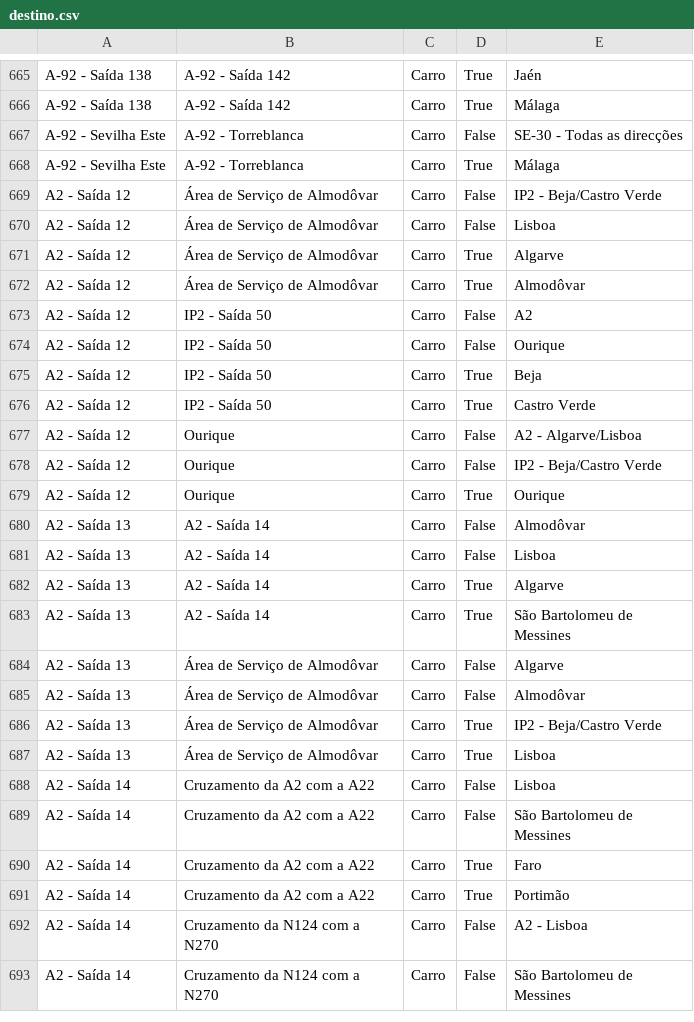
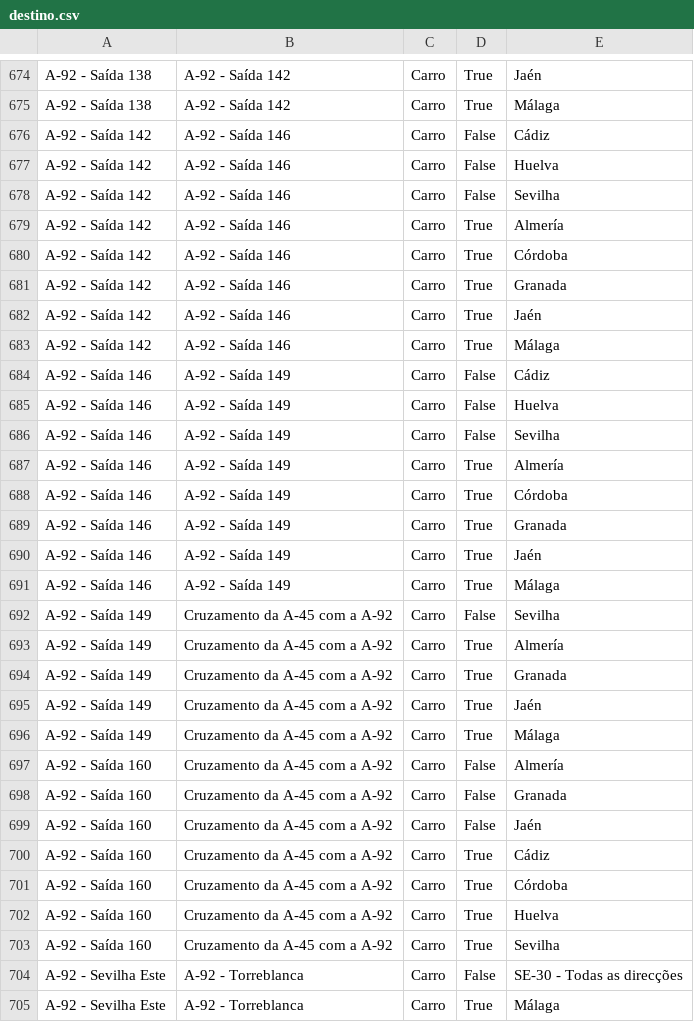
Before and after one commit to migueldgoncalves/Viajar, a CSV file: src/viajar/base_dados/destino.csv, drawn as a sheet; only a part is shown, gaps mark what is left out; the shorter side is filled out with more unchanged rows; the diff covers the shown part only.

Commit message:
Novos locais em Málaga

```diff
--- a/src/viajar/base_dados/destino.csv
+++ b/src/viajar/base_dados/destino.csv
@@ -666,2 +675,30 @@ A-92 - Saída 138,A-92 - Saída 142,Carro,True,Jaén
 A-92 - Saída 138,A-92 - Saída 142,Carro,True,Málaga
+A-92 - Saída 142,A-92 - Saída 146,Carro,False,Cádiz
+A-92 - Saída 142,A-92 - Saída 146,Carro,False,Huelva
+A-92 - Saída 142,A-92 - Saída 146,Carro,False,Sevilha
+A-92 - Saída 142,A-92 - Saída 146,Carro,True,Almería
+A-92 - Saída 142,A-92 - Saída 146,Carro,True,Córdoba
+A-92 - Saída 142,A-92 - Saída 146,Carro,True,Granada
+A-92 - Saída 142,A-92 - Saída 146,Carro,True,Jaén
+A-92 - Saída 142,A-92 - Saída 146,Carro,True,Málaga
+A-92 - Saída 146,A-92 - Saída 149,Carro,False,Cádiz
+A-92 - Saída 146,A-92 - Saída 149,Carro,False,Huelva
+A-92 - Saída 146,A-92 - Saída 149,Carro,False,Sevilha
+A-92 - Saída 146,A-92 - Saída 149,Carro,True,Almería
+A-92 - Saída 146,A-92 - Saída 149,Carro,True,Córdoba
+A-92 - Saída 146,A-92 - Saída 149,Carro,True,Granada
+A-92 - Saída 146,A-92 - Saída 149,Carro,True,Jaén
+A-92 - Saída 146,A-92 - Saída 149,Carro,True,Málaga
+A-92 - Saída 149,Cruzamento da A-45 com a A-92,Carro,False,Sevilha
+A-92 - Saída 149,Cruzamento da A-45 com a A-92,Carro,True,Almería
+A-92 - Saída 149,Cruzamento da A-45 com a A-92,Carro,True,Granada
+A-92 - Saída 149,Cruzamento da A-45 com a A-92,Carro,True,Jaén
+A-92 - Saída 149,Cruzamento da A-45 com a A-92,Carro,True,Málaga
+A-92 - Saída 160,Cruzamento da A-45 com a A-92,Carro,False,Almería
+A-92 - Saída 160,Cruzamento da A-45 com a A-92,Carro,False,Granada
+A-92 - Saída 160,Cruzamento da A-45 com a A-92,Carro,False,Jaén
+A-92 - Saída 160,Cruzamento da A-45 com a A-92,Carro,True,Cádiz
+A-92 - Saída 160,Cruzamento da A-45 com a A-92,Carro,True,Córdoba
+A-92 - Saída 160,Cruzamento da A-45 com a A-92,Carro,True,Huelva
+A-92 - Saída 160,Cruzamento da A-45 com a A-92,Carro,True,Sevilha
 A-92 - Sevilha Este,A-92 - Torreblanca,Carro,False,SE-30 - Todas as direcções
```
Also changed, not shown: 9 added rows elsewhere in this file, src/viajar/base_dados/comarca.csv, src/viajar/base_dados/ligacao.csv, 3 other files.
